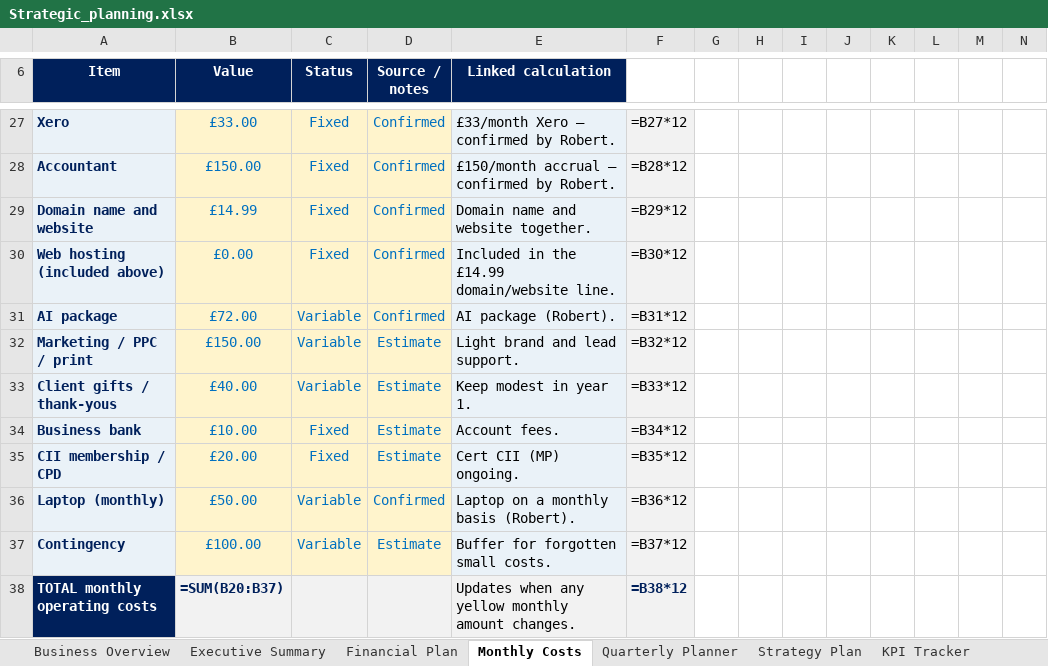
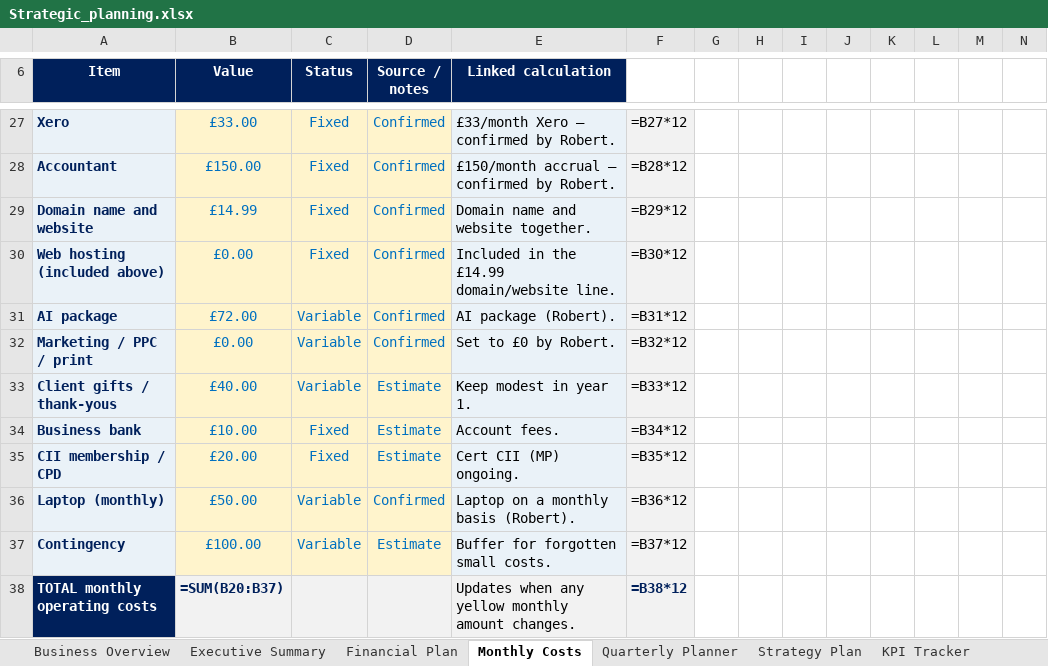
Before and after one commit to boab21mac/plugins, an Excel workbook: duncan-and-co-planning/Strategic_planning.xlsx, sheet Monthly Costs, drawn as a sheet; only a part is shown, gaps mark what is left out; values as stored, in another font and other column widths than the file's, no borders; formulas without a stored value are shown as written; the diff names each change by its address in the sheet, - before the commit and + after, or states it on an @@ line.

```diff
--- a/duncan-and-co-planning/Strategic_planning.xlsx (sheet Monthly Costs)
+++ b/duncan-and-co-planning/Strategic_planning.xlsx (sheet Monthly Costs)
-B32 (Value): £150.00
+B32 (Value): £0.00
-D32 (Source / notes): Estimate
+D32 (Source / notes): Confirmed
-E32 (Linked calculation): Light brand and lead support.
+E32 (Linked calculation): Set to £0 by Robert.
```
